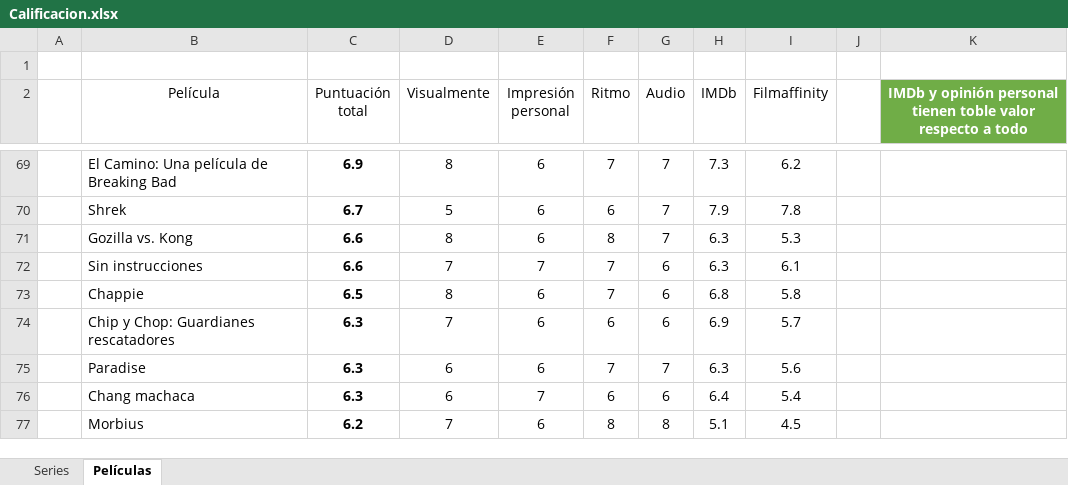
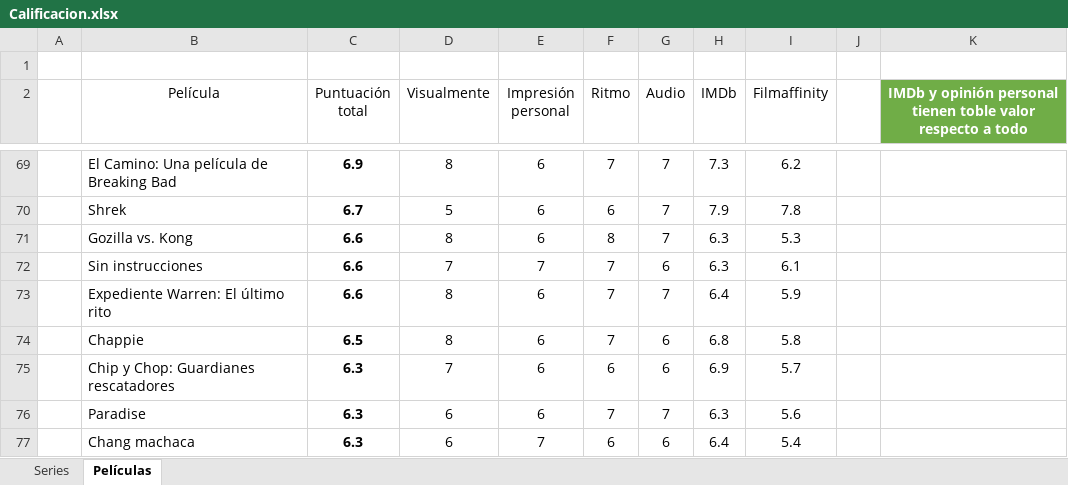
Before and after one commit to jarasa03/Calificacion-de-peliculas-y-series, an Excel workbook: Calificacion.xlsx, sheet Películas, drawn as a sheet; only a part is shown, gaps mark what is left out; the shorter side is filled out with more unchanged rows; values as stored, in another font and other column widths than the file's, no borders; table styles not drawn; the diff names each change by its address in the sheet, - before the commit and + after, or states it on an @@ line.

Commit message:
V. 80 "Expediente Warren: El último rito"

```diff
--- a/Calificacion.xlsx (sheet Películas)
+++ b/Calificacion.xlsx (sheet Películas)
+row 73:  | Expediente Warren: El último rito | 6.6 | 8 | 6 | 7 | 7 | 6.4 | 5.9
```
Also changed, not shown: 1 other file.
